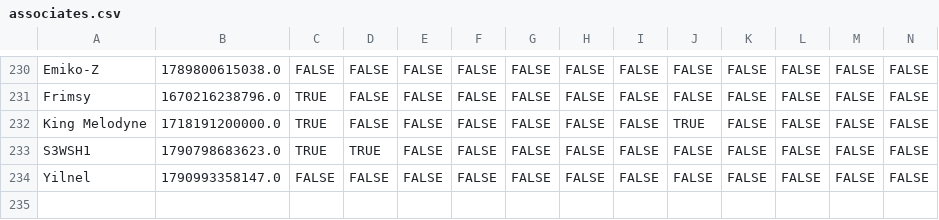
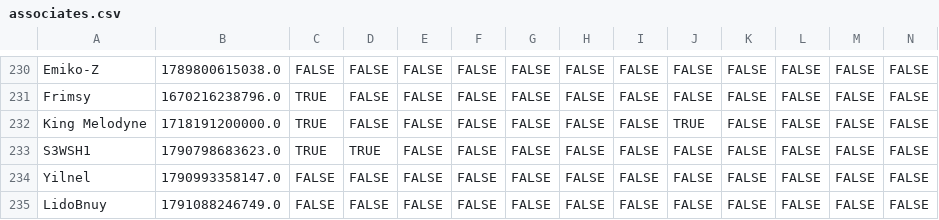
Before and after one commit to VRC-Kmart/aisle-6, a CSV file: clockboy/associates.csv, drawn as a sheet; only a part is shown, gaps mark what is left out; rows hold the shown columns only; the diff names each change by its address in the sheet, - before the commit and + after, or states it on an @@ line.

```diff
--- a/clockboy/associates.csv
+++ b/clockboy/associates.csv
+row 235: LidoBnuy | 1791088246749.0 | FALSE | FALSE | FALSE | FALSE | FALSE | FALSE | FALSE | FALSE | FALSE | FALSE | FALSE | FALSE
```
Also changed, not shown: 6 other files.
